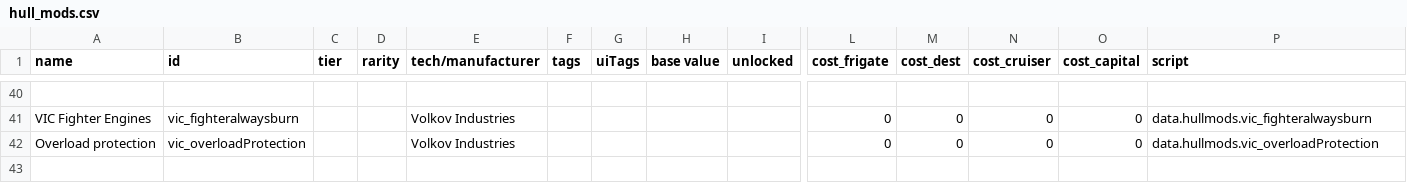
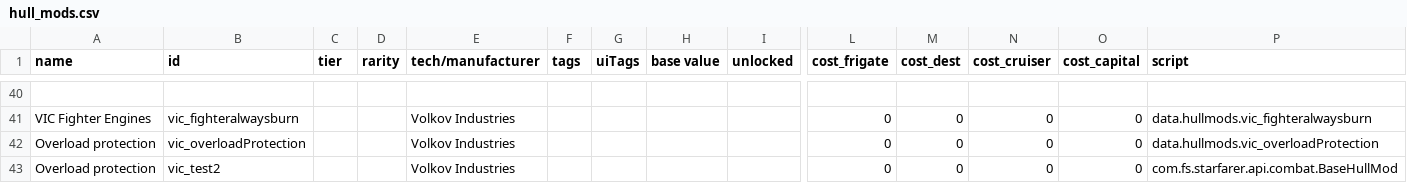
Before and after one commit to AstaratStarsector/VIC, a CSV file: data/hullmods/hull_mods.csv, drawn as a sheet; only a part is shown, gaps mark what is left out; rows hold the shown columns only; the diff names each change by its address in the sheet, - before the commit and + after, or states it on an @@ line.

```diff
--- a/data/hullmods/hull_mods.csv
+++ b/data/hullmods/hull_mods.csv
+row 43: Overload protection | vic_test2 |  |  | Volkov Industries |  |  |  |  | 0 | 0 | 0 | 0 | com.fs.starfarer.api.combat.BaseHullMod
```
Also changed, not shown: 35 other files.
